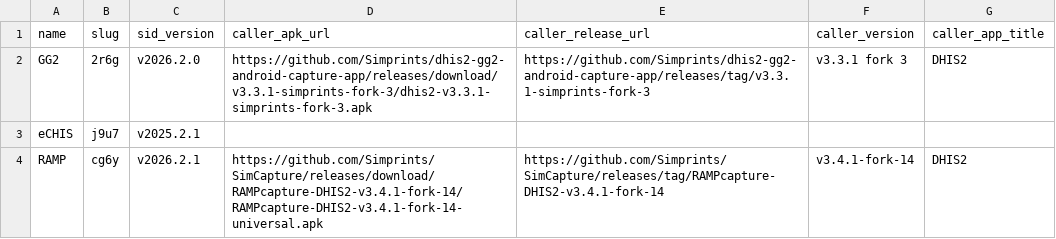
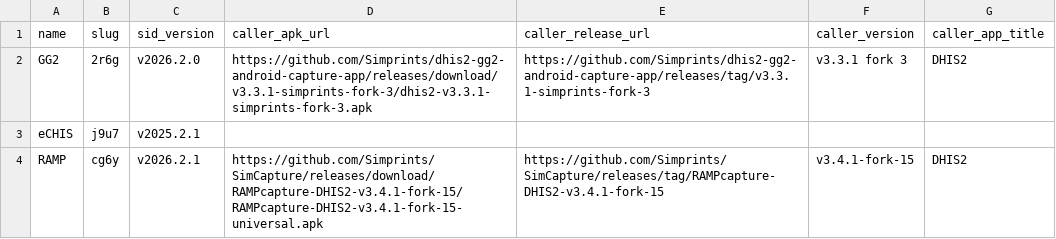
Before and after one commit to Simprints/Android-Simprints-ID, a CSV file: projects.csv, drawn as a sheet.

Commit message:
Update RAMP APK and release version in projects.csv

```diff
--- a/projects.csv
+++ b/projects.csv
@@ -3,2 +3,2 @@ GG2,2r6g,v2026.2.0,https://github.com/Simprints/dhis2-gg2-android-capture-app/re
 eCHIS,j9u7,v2025.2.1,,,,
-RAMP,cg6y,v2026.2.1,https://github.com/Simprints/SimCapture/releases/download/RAMPcapture-DHIS2-v3.4.1-fork-14/RAMPcapture-DHIS2-v3.4.1-fork-14-universal.apk,https://github.com/Simprints/SimCapture/releases/tag/RAMPcapture-DHIS2-v3.4.1-fork-14,v3.4.1-fork-14,DHIS2
+RAMP,cg6y,v2026.2.1,https://github.com/Simprints/SimCapture/releases/download/RAMPcapture-DHIS2-v3.4.1-fork-15/RAMPcapture-DHIS2-v3.4.1-fork-15-universal.apk,https://github.com/Simprints/SimCapture/releases/tag/RAMPcapture-DHIS2-v3.4.1-fork-15,v3.4.1-fork-15,DHIS2
```
